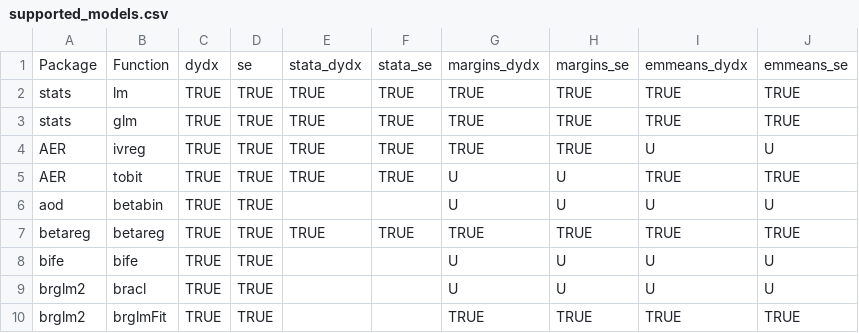
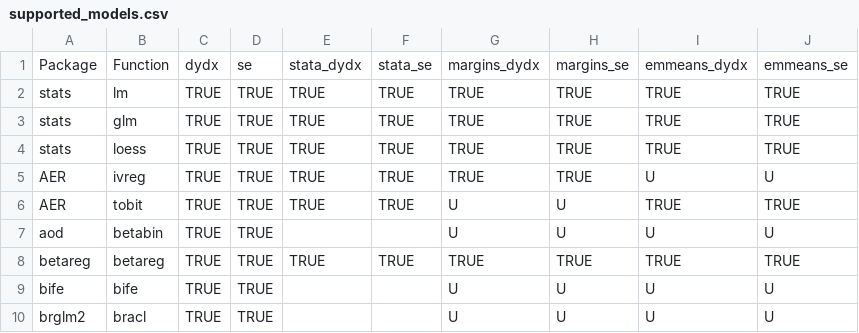
Before and after one commit to vincentarelbundock/marginaleffects, a CSV file: data-raw/supported_models.csv, drawn as a sheet; only a part is shown; the shorter side is filled out with more unchanged rows; the diff names each change by its address in the sheet, - before the commit and + after, or states it on an @@ line.

Commit message:
support: stats::loess

```diff
--- a/data-raw/supported_models.csv
+++ b/data-raw/supported_models.csv
+row 4: stats | loess | TRUE | TRUE | TRUE | TRUE | TRUE | TRUE | TRUE | TRUE
```
Also changed, not shown: 1 other file.
